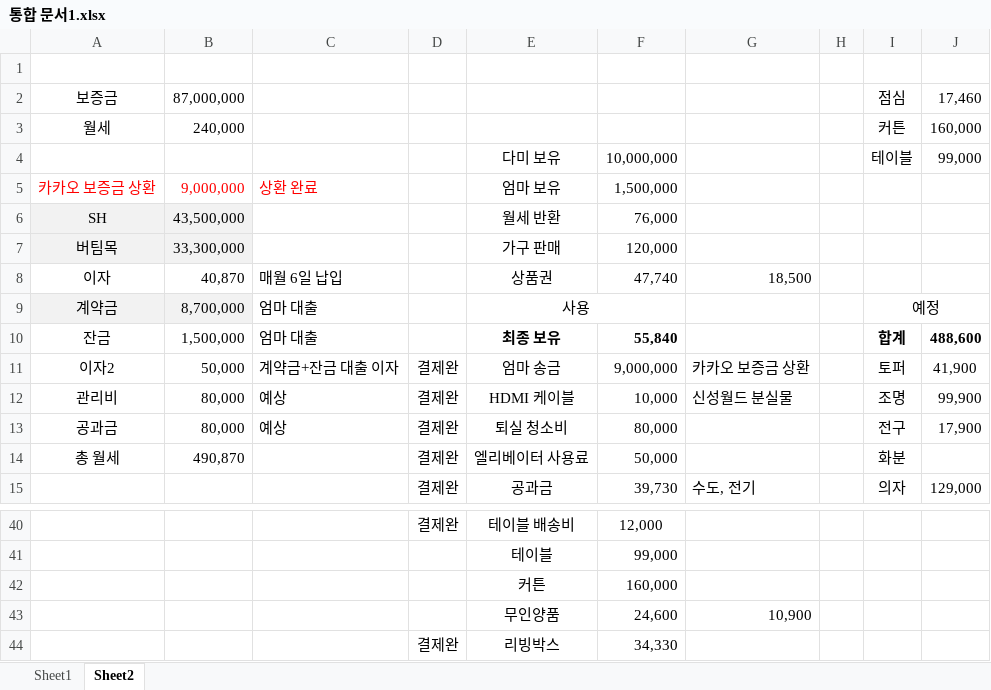
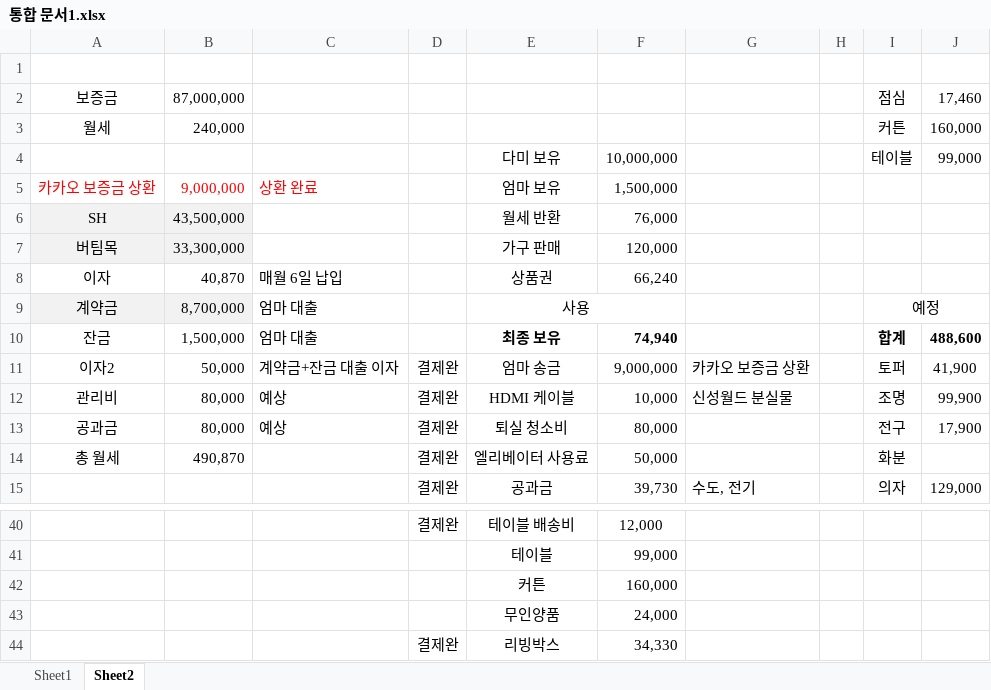
Before and after one commit to so-dami/FED-PJ-2022-dami, an Excel workbook: 통합 문서1.xlsx, sheet Sheet2, drawn as a sheet; only a part is shown, gaps mark what is left out; values as stored, in another font and other column widths than the file's, no borders; removed rows and columns are numbered as before the commit, all else as after; the diff names each change by its address in the sheet, - before the commit and + after, or states it on an @@ line.

Commit message:
Update 통합 문서1.xlsx

```diff
--- a/통합 문서1.xlsx (sheet Sheet2)
+++ b/통합 문서1.xlsx (sheet Sheet2)
-F8: 47,740
+F8: 66,240
-G8: 18,500
+G8: (empty)
-F10: 55,840
+F10: 74,940
-row 43:  |  |  |  | 무인양품 | 24,600 | 10,900
+row 43:  |  |  |  | 무인양품 | 24,000
```
Also changed, not shown: sheet Sheet1.
